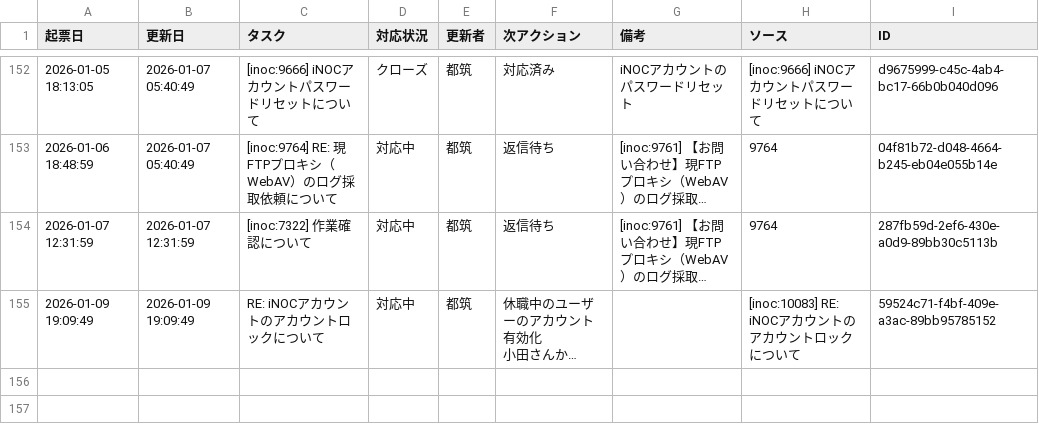
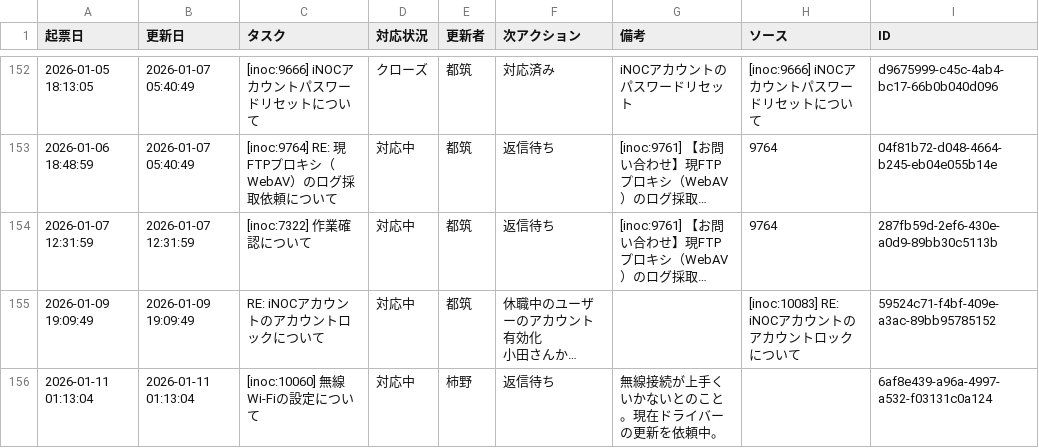
Before and after one commit to weakest4me/taskboard-streamlit, a CSV file: tasks.csv, drawn as a sheet; only a part is shown, gaps mark what is left out; long unchanged cells end in …; the diff names each change by its address in the sheet, - before the commit and + after, or states it on an @@ line.

Commit message:
Update tasks.csv from Streamlit app (2026-01-11 01:13:05 JST)

```diff
--- a/tasks.csv
+++ b/tasks.csv
+row 156: 2026-01-11 01:13:04 | 2026-01-11 01:13:04 | [inoc:10060] 無線Wi-Fiの設定について | 対応中 | 柿野 | 返信待ち | 無線接続が上手くいかないとのこと。現在ドライバーの更新を依頼中。 |  | 6af8e439-a96a-4997-a532-f03131c0a124
```
